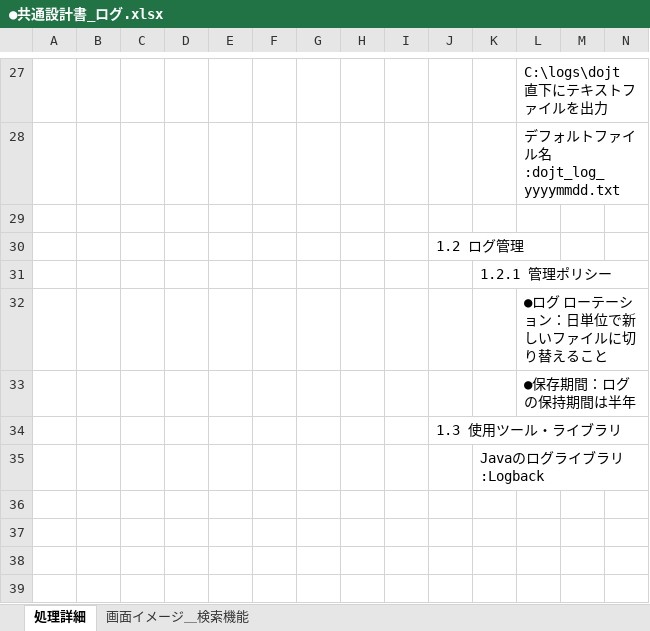
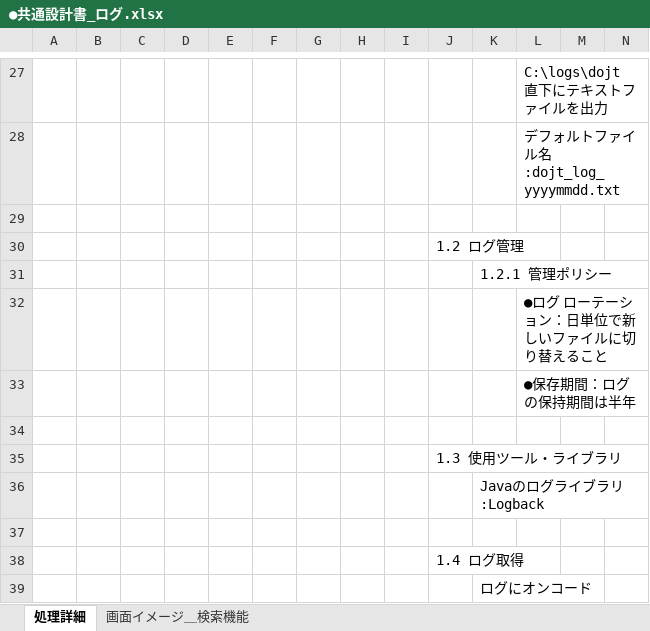
Before and after one commit to HarukaMatano/digital-ojt-development-cause-DroneInventorySystem, an Excel workbook: docs/詳細設計書/●共通設計書_ログ.xlsx, sheet 処理詳細, drawn as a sheet; only a part is shown, gaps mark what is left out; values as stored, in another font and other column widths than the file's, no borders; rows hold the shown columns only; the diff names each change by its address in the sheet, - before the commit and + after, or states it on an @@ line.

```diff
--- a/docs/詳細設計書/●共通設計書_ログ.xlsx (sheet 処理詳細)
+++ b/docs/詳細設計書/●共通設計書_ログ.xlsx (sheet 処理詳細)
+row 34: (empty)
+row 37: (empty)
+row 38:  |  |  |  |  |  |  |  |  | 1.4 ログ取得
+row 39:  |  |  |  |  |  |  |  |  |  | ログにオンコード
```
Also changed, not shown: docs/詳細設計書/●詳細設計書_在庫一覧画面.xlsx.
